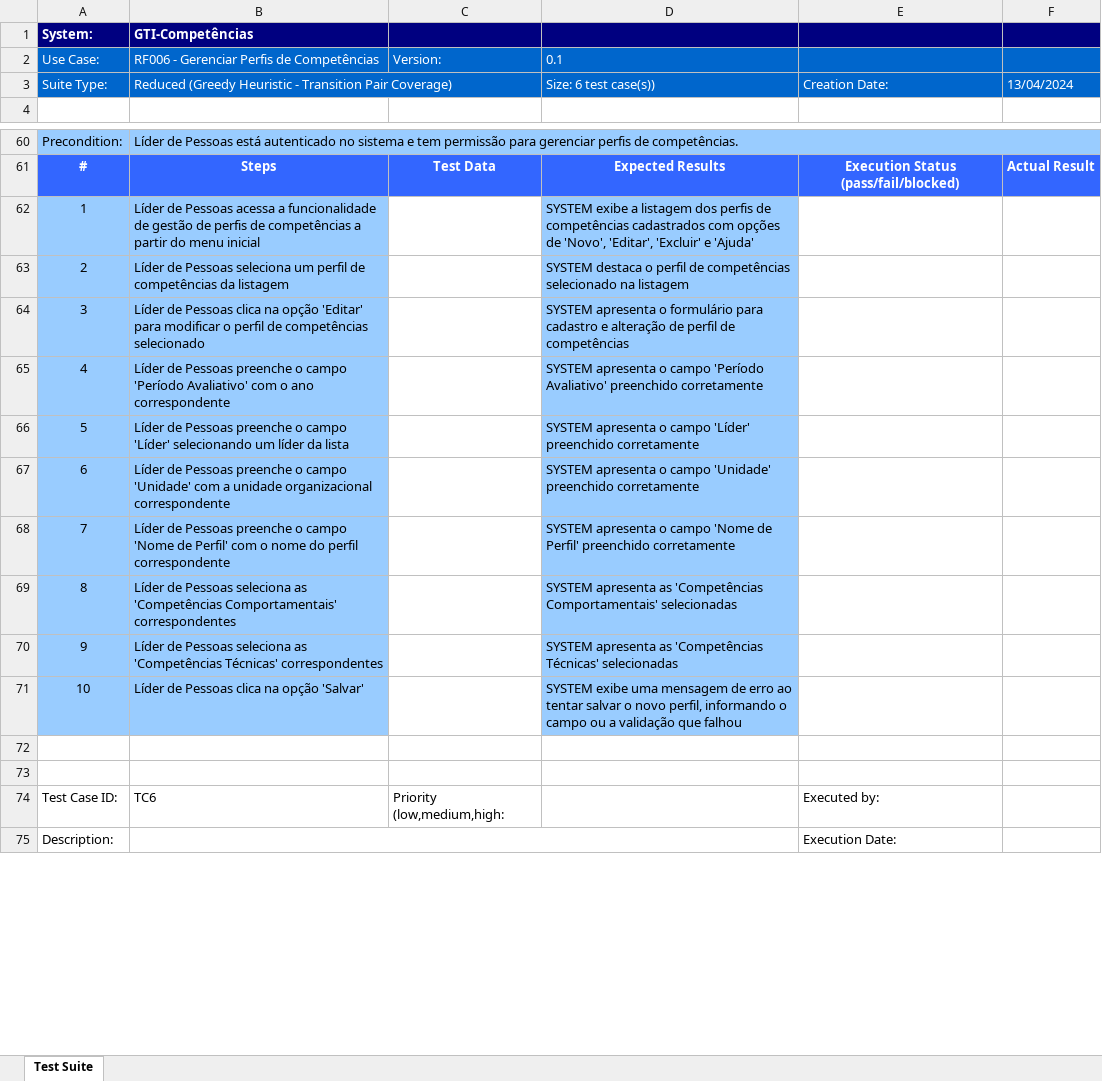
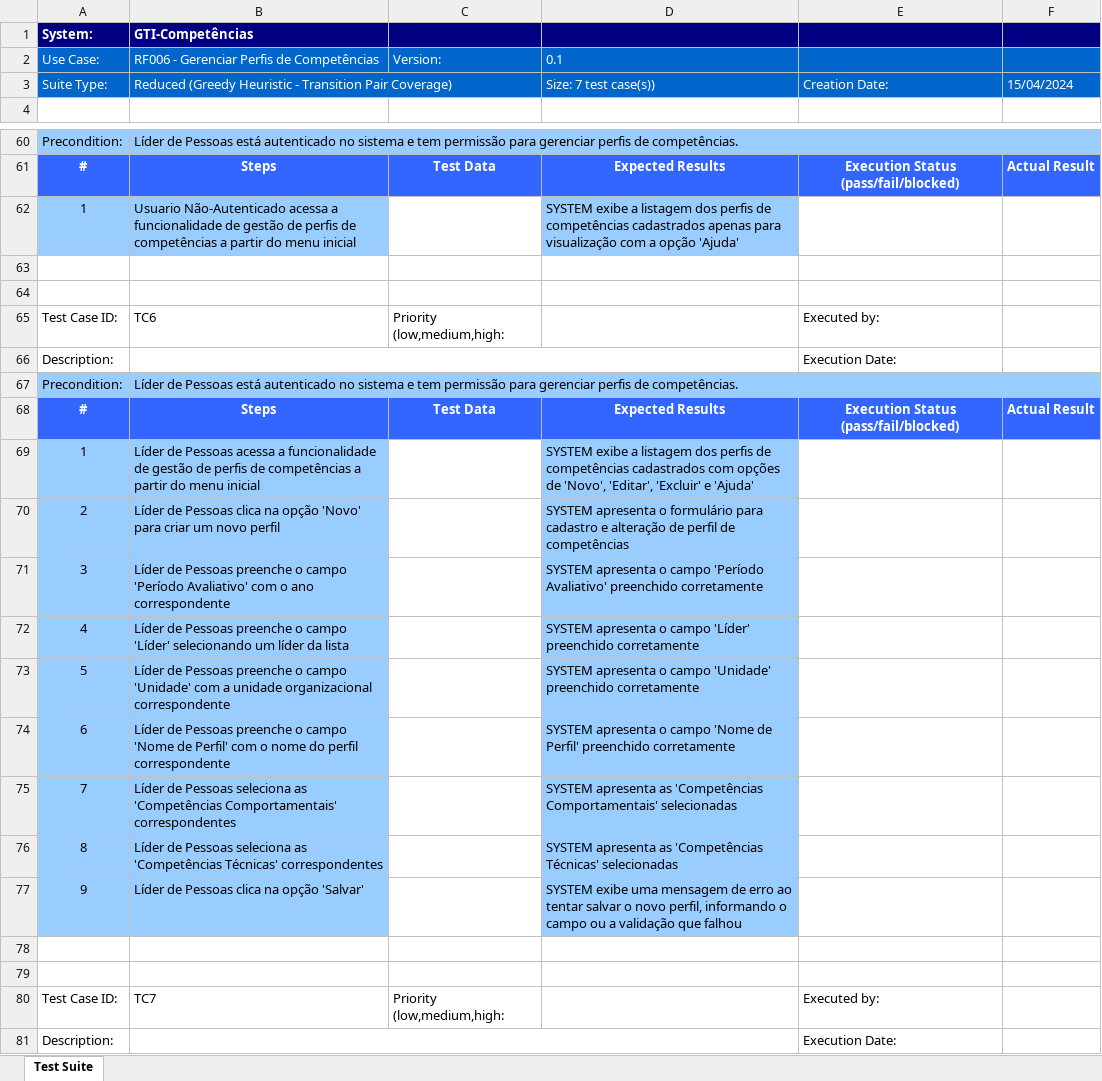
Before and after one commit to diegoquirino/openscience, an Excel workbook: output/xlsx/RF006 - Gerenciar Perfis de Competências--GTP-.xlsx, sheet Test Suite, drawn as a sheet; only a part is shown, gaps mark what is left out; values as stored, in another font and other column widths than the file's, no borders; removed rows and columns are numbered as before the commit, all else as after; the diff names each change by its address in the sheet, - before the commit and + after, or states it on an @@ line.

```diff
--- a/output/xlsx/RF006 - Gerenciar Perfis de Competências--GTP-.xlsx (sheet Test Suite)
+++ b/output/xlsx/RF006 - Gerenciar Perfis de Competências--GTP-.xlsx (sheet Test Suite)
-D3: Size: 6 test case(s))
+D3: Size: 7 test case(s))
-F3: 13/04/2024
+F3: 15/04/2024
-B62 (GTI-Competências): Líder de Pessoas acessa a…
+B62 (GTI-Competências): Usuario Não-Autenticado acessa a…
-D62: …competências cadastrados com opções de 'Novo', 'Editar', 'Excluir' e 'Ajuda'
+D62: …competências cadastrados apenas para visualização com a opção 'Ajuda'
-row 63: 2 | Líder de Pessoas seleciona um perfil de competências da listagem |  | SYSTEM destaca o perfil de competências selecionado na listagem
-row 64: 3 | Líder de Pessoas clica na opção 'Editar' para modificar o perfil de competências selecionado |  | SYSTEM apresenta o formulário para cadastro e alteração de perfil de competências
-row 65: 4 | Líder de Pessoas preenche o campo 'Período Avaliativo' com o ano correspondente |  | SYSTEM apresenta o campo 'Período Avaliativo' preenchido corretamente
-row 66: 5 | Líder de Pessoas preenche o campo 'Líder' selecionando um líder da lista |  | SYSTEM apresenta o campo 'Líder' preenchido corretamente
-row 67: 6 | Líder de Pessoas preenche o campo 'Unidade' com a unidade organizacional correspondente |  | SYSTEM apresenta o campo 'Unidade' preenchido corretamente
-row 68: 7 | Líder de Pessoas preenche o campo 'Nome de Perfil' com o nome do perfil correspondente |  | SYSTEM apresenta o campo 'Nome de Perfil' preenchido corretamente
-row 69: 8 | Líder de Pessoas seleciona as 'Competências Comportamentais' correspondentes |  | SYSTEM apresenta as 'Competências Comportamentais' selecionadas
-row 70: 9 | Líder de Pessoas seleciona as 'Competências Técnicas' correspondentes |  | SYSTEM apresenta as 'Competências Técnicas' selecionadas
-row 71: 10 | Líder de Pessoas clica na opção 'Salvar' |  | SYSTEM exibe uma mensagem de erro ao tentar salvar o novo perfil, informando o campo ou a validação que falhou
+row 66: Description: |  |  |  | Execution Date:
+row 67: Precondition: | Líder de Pessoas está autenticado no sistema e tem permissão para gerenciar perfis de competências.
+row 68: # | Steps | Test Data | Expected Results | Execution Status (pass/fail/blocked) | Actual Result
+row 69: 1 | Líder de Pessoas acessa a funcionalidade de gestão de perfis de competências a partir do menu inicial |  | SYSTEM exibe a listagem dos perfis de competências cadastrados com opções de 'Novo', 'Editar', 'Excluir' e 'Ajuda'
+row 70: 2 | Líder de Pessoas clica na opção 'Novo' para criar um novo perfil |  | SYSTEM apresenta o formulário para cadastro e alteração de perfil de competências
+row 71: 3 | Líder de Pessoas preenche o campo 'Período Avaliativo' com o ano correspondente |  | SYSTEM apresenta o campo 'Período Avaliativo' preenchido corretamente
+row 72: 4 | Líder de Pessoas preenche o campo 'Líder' selecionando um líder da lista |  | SYSTEM apresenta o campo 'Líder' preenchido corretamente
+row 73: 5 | Líder de Pessoas preenche o campo 'Unidade' com a unidade organizacional correspondente |  | SYSTEM apresenta o campo 'Unidade' preenchido corretamente
+row 74: 6 | Líder de Pessoas preenche o campo 'Nome de Perfil' com o nome do perfil correspondente |  | SYSTEM apresenta o campo 'Nome de Perfil' preenchido corretamente
+row 75: 7 | Líder de Pessoas seleciona as 'Competências Comportamentais' correspondentes |  | SYSTEM apresenta as 'Competências Comportamentais' selecionadas
+row 76: 8 | Líder de Pessoas seleciona as 'Competências Técnicas' correspondentes |  | SYSTEM apresenta as 'Competências Técnicas' selecionadas
+row 77: 9 | Líder de Pessoas clica na opção 'Salvar' |  | SYSTEM exibe uma mensagem de erro ao tentar salvar o novo perfil, informando o campo ou a validação que falhou
+row 78: (empty)
+row 79: (empty)
+row 80: Test Case ID: | TC7 | Priority (low,medium,high: |  | Executed by:
```
Also changed, not shown: output/xlsx/RF006 - Gerenciar Perfis de Competências--ART-.xlsx, output/xlsx/RF006 - Gerenciar Perfis de Competências--Complete-.xlsx, 7 other files.
